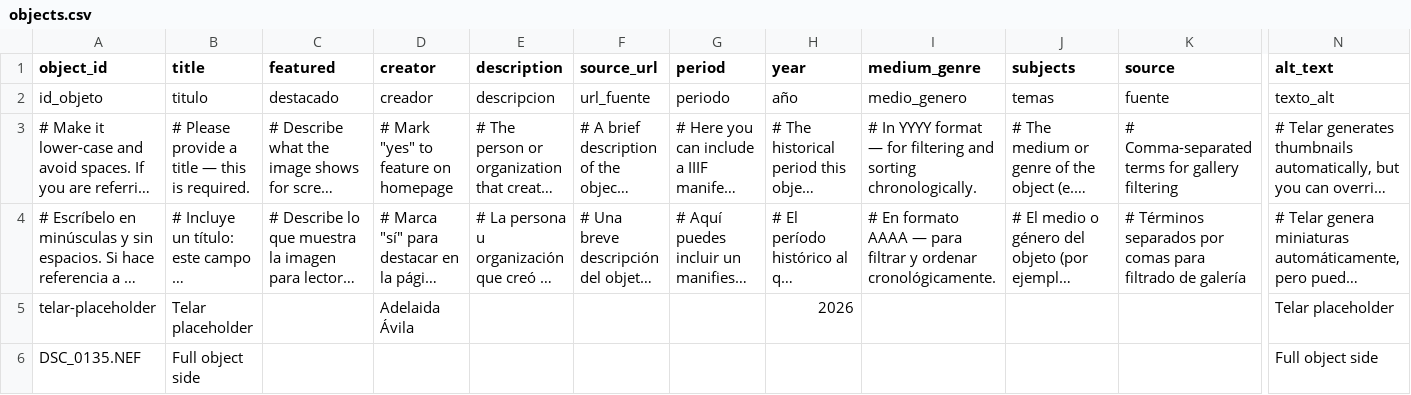
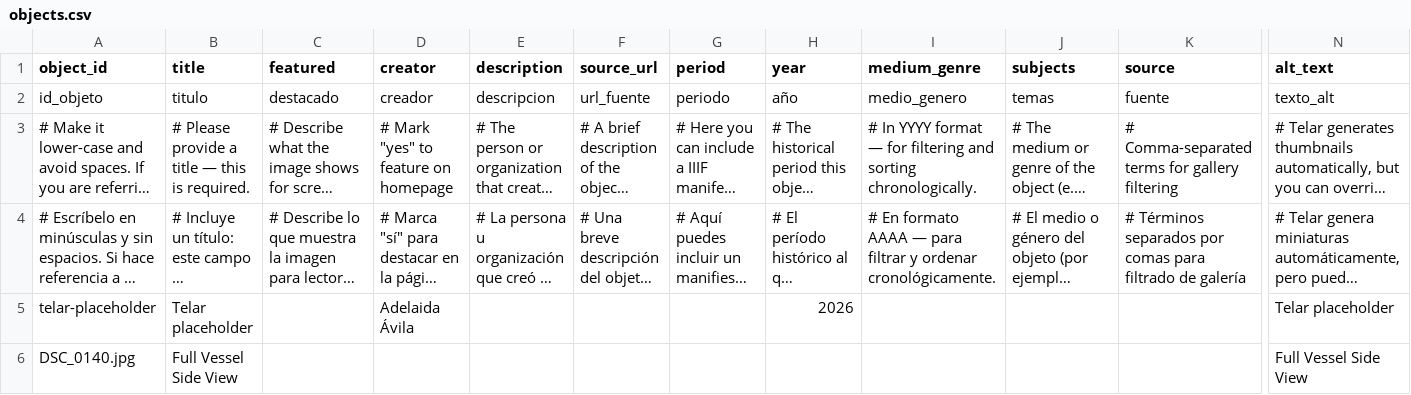
Before and after one commit to jonathanjin-eng/arthi130d, a CSV file: telar-content/spreadsheets/objects.csv, drawn as a sheet; only a part is shown, gaps mark what is left out; long unchanged cells end in …; removed rows and columns are numbered as before the commit, all else as after; rows hold the shown columns only; the diff names each change by its address in the sheet, - before the commit and + after, or states it on an @@ line.

Commit message:
Add 2 stories, add 2 objects, add 1 glossary term
Added:
  Story: Moche Vessel Exhibition
  Story: reemplázame con tu título
  Object: Telar placeholder
  Object: Full Vessel Side View
  Glossary term: Telar

Published via Telar Compositor

```diff
--- a/telar-content/spreadsheets/objects.csv
+++ b/telar-content/spreadsheets/objects.csv
-row 6: DSC_0135.NEF | Full object side |  |  |  |  |  |  |  |  |  | Full object side
+row 6: DSC_0140.jpg | Full Vessel Side View |  |  |  |  |  |  |  |  |  | Full Vessel Side View
```
Also changed, not shown: telar-content/spreadsheets/project.csv, 3 other files.
